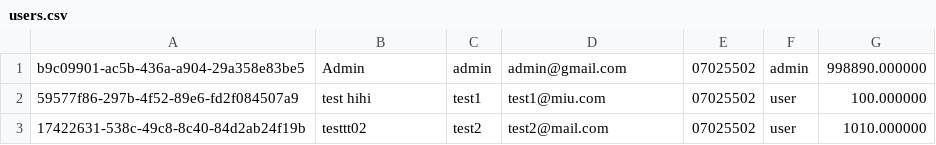
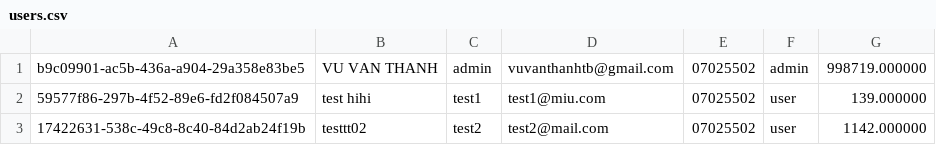
Before and after one commit to vuvanthanhtb/exercise-cplusplus-e-wallet-manager, a CSV file: data/users.csv, drawn as a sheet.

```diff
--- a/data/users.csv
+++ b/data/users.csv
@@ -1,3 +1,3 @@
-b9c09901-ac5b-436a-a904-29a358e83be5,Admin,admin,admin@gmail.com,07025502,admin,998890.000000
-59577f86-297b-4f52-89e6-fd2f084507a9,test hihi,test1,test1@miu.com,07025502,user,100.000000
-17422631-538c-49c8-8c40-84d2ab24f19b,testtt02,test2,test2@mail.com,07025502,user,1010.000000
+b9c09901-ac5b-436a-a904-29a358e83be5,VU VAN THANH,admin,vuvanthanhtb@gmail.com,07025502,admin,998719.000000
+59577f86-297b-4f52-89e6-fd2f084507a9,test hihi,test1,test1@miu.com,07025502,user,139.000000
+17422631-538c-49c8-8c40-84d2ab24f19b,testtt02,test2,test2@mail.com,07025502,user,1142.000000
```
Also changed, not shown: 11 other files.
